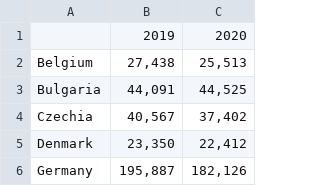
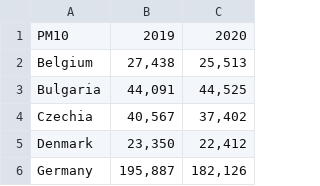
Before and after one commit to HHappy7/TIL6010-GroupProject, a CSV file: 10.csv, drawn as a sheet; only a part is shown; the diff names each change by its address in the sheet, - before the commit and + after, or states it on an @@ line.

Commit message:
Update 10.csv

```diff
--- a/10.csv
+++ b/10.csv
-A1: (empty)
+A1: PM10
```
